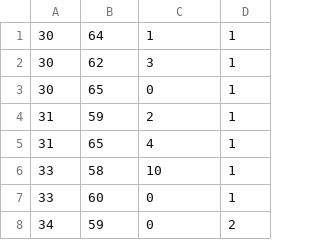
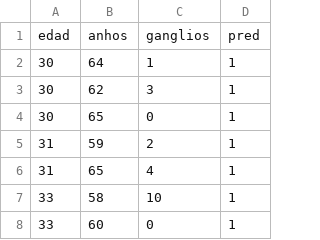
Before and after one commit to czfranks/top-ia, a CSV file: dataset/01-min-cancer-mama.csv, drawn as a sheet; only a part is shown; the shorter side is filled out with more unchanged rows; the diff names each change by its address in the sheet, - before the commit and + after, or states it on an @@ line.

Commit message:
cancer mama

```diff
--- a/dataset/01-min-cancer-mama.csv
+++ b/dataset/01-min-cancer-mama.csv
+row 1: edad | anhos | ganglios | pred
```
